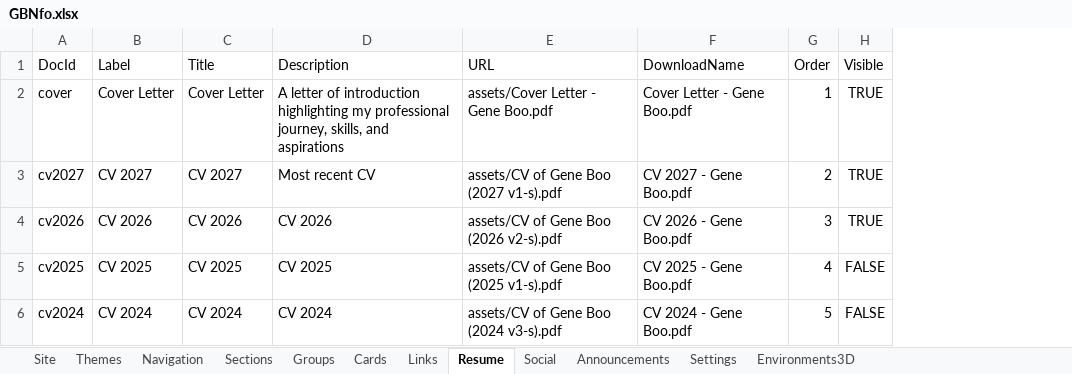
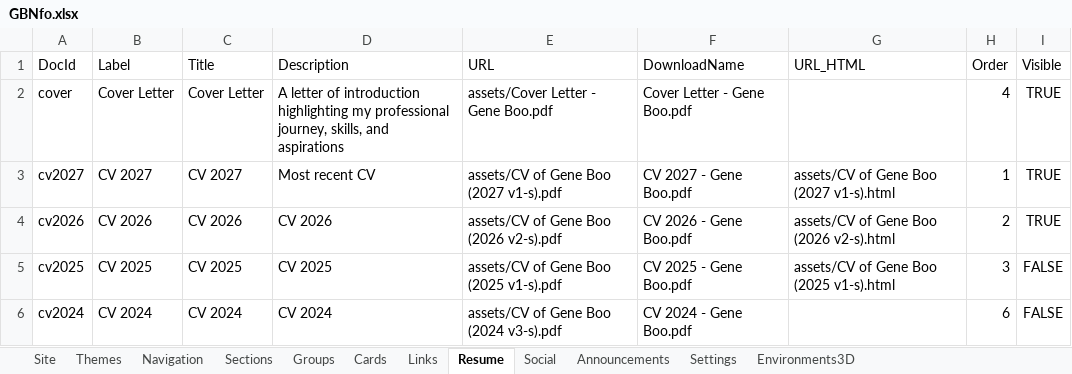
Before and after one commit to geneboo/GBnfo, an Excel workbook: assets/GBNfo.xlsx, sheet Resume, drawn as a sheet; values as stored, in another font and other column widths than the file's, no borders; addresses are those after the commit; the diff names each change by its address in the sheet, - before the commit and + after, or states it on an @@ line.

Commit message:
Add files via upload

```diff
--- a/assets/GBNfo.xlsx (sheet Resume)
+++ b/assets/GBNfo.xlsx (sheet Resume)
+column G (URL_HTML), rows 3-5: assets/CV of Gene Boo (2027 v1-s).html | assets/CV of Gene Boo (2026 v2-s).html | assets/CV of Gene Boo (2025 v1-s).html
-H2 (Order): 1
+H2 (Order): 4
-H3 (Order): 2
+H3 (Order): 1
-H4 (Order): 3
+H4 (Order): 2
-H5 (Order): 4
+H5 (Order): 3
-H6 (Order): 5
+H6 (Order): 6
```
